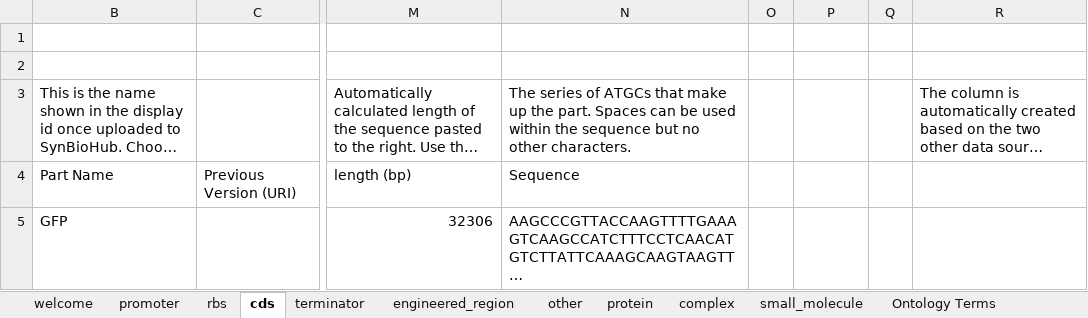
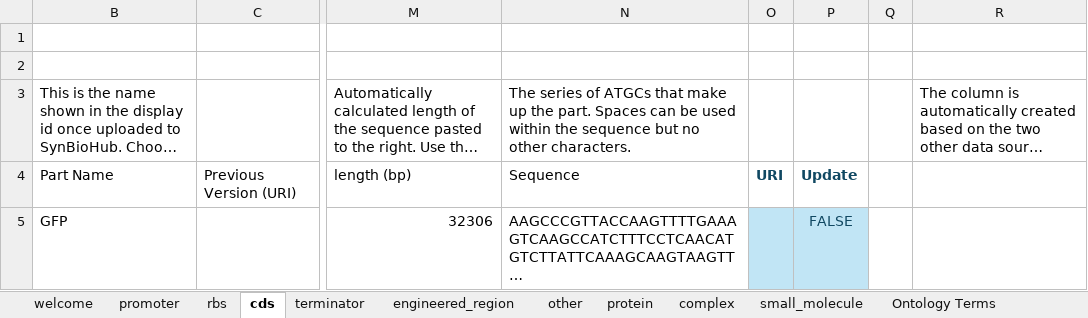
Before and after one commit to MyersResearchGroup/SynBioSuite, an Excel workbook: public/parts.xlsm, sheet cds, drawn as a sheet; only a part is shown, gaps mark what is left out; long unchanged cells end in …; values as stored, in another font and other column widths than the file's, no borders; conditional formats and table styles not drawn; the diff names each change by its address in the sheet, - before the commit and + after, or states it on an @@ line.

```diff
--- a/public/parts.xlsm (sheet cds)
+++ b/public/parts.xlsm (sheet cds)
-O4: (empty)
+O4: URI
-P4: (empty)
+P4: Update
-O5:P5 fill: none
+O5:P5 fill: #C1E5F5
-P5: (empty)
+P5: FALSE
```
Also changed, not shown: sheet other, sheet protein, sheet promoter, sheet rbs, sheet complex, sheet terminator, 2 more sheets, hidden cells.
